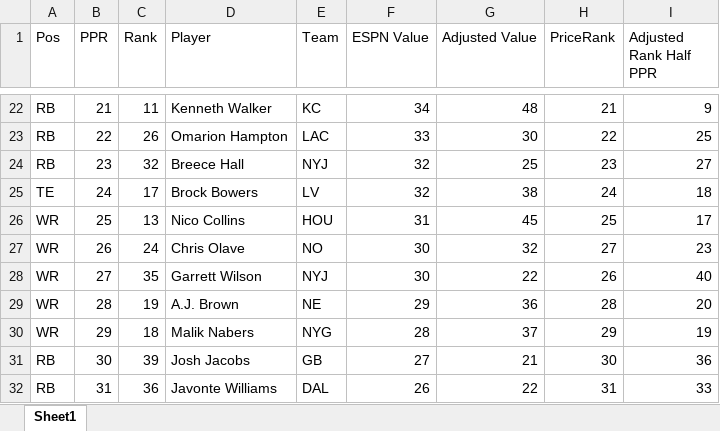
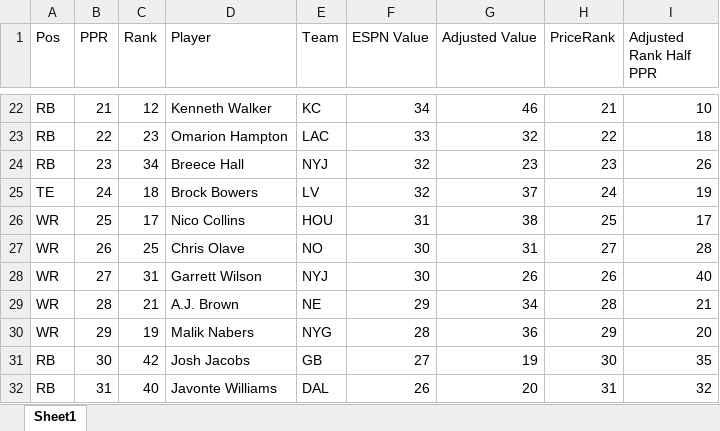
Before and after one commit to dsegundo2/RankingsDiff, an Excel workbook: frontend/public/data/2026/espn/merged_formatted.xlsx, sheet Sheet1, drawn as a sheet; only a part is shown, gaps mark what is left out; values as stored, in another font and other column widths than the file's, no cell formats; the diff covers the shown part only; the diff names each change by its address in the sheet, - before the commit and + after, or states it on an @@ line.

```diff
--- a/frontend/public/data/2026/espn/merged_formatted.xlsx (sheet Sheet1)
+++ b/frontend/public/data/2026/espn/merged_formatted.xlsx (sheet Sheet1)
-C22 (Rank): 11
+C22 (Rank): 12
-G22 (Adjusted Value): 48
+G22 (Adjusted Value): 46
-I22 (Adjusted Rank Half PPR): 9
+I22 (Adjusted Rank Half PPR): 10
-C23 (Rank): 26
+C23 (Rank): 23
-G23 (Adjusted Value): 30
+G23 (Adjusted Value): 32
-I23 (Adjusted Rank Half PPR): 25
+I23 (Adjusted Rank Half PPR): 18
-C24 (Rank): 32
+C24 (Rank): 34
-G24 (Adjusted Value): 25
+G24 (Adjusted Value): 23
-I24 (Adjusted Rank Half PPR): 27
+I24 (Adjusted Rank Half PPR): 26
-C25 (Rank): 17
+C25 (Rank): 18
-G25 (Adjusted Value): 38
+G25 (Adjusted Value): 37
-I25 (Adjusted Rank Half PPR): 18
+I25 (Adjusted Rank Half PPR): 19
-C26 (Rank): 13
+C26 (Rank): 17
-G26 (Adjusted Value): 45
+G26 (Adjusted Value): 38
-C27 (Rank): 24
+C27 (Rank): 25
-G27 (Adjusted Value): 32
+G27 (Adjusted Value): 31
-I27 (Adjusted Rank Half PPR): 23
+I27 (Adjusted Rank Half PPR): 28
-C28 (Rank): 35
+C28 (Rank): 31
-G28 (Adjusted Value): 22
+G28 (Adjusted Value): 26
-C29 (Rank): 19
+C29 (Rank): 21
-G29 (Adjusted Value): 36
+G29 (Adjusted Value): 34
-I29 (Adjusted Rank Half PPR): 20
+I29 (Adjusted Rank Half PPR): 21
-C30 (Rank): 18
+C30 (Rank): 19
-G30 (Adjusted Value): 37
+G30 (Adjusted Value): 36
-I30 (Adjusted Rank Half PPR): 19
+I30 (Adjusted Rank Half PPR): 20
-C31 (Rank): 39
+C31 (Rank): 42
-G31 (Adjusted Value): 21
+G31 (Adjusted Value): 19
-I31 (Adjusted Rank Half PPR): 36
+I31 (Adjusted Rank Half PPR): 35
-C32 (Rank): 36
+C32 (Rank): 40
-G32 (Adjusted Value): 22
+G32 (Adjusted Value): 20
-I32 (Adjusted Rank Half PPR): 33
+I32 (Adjusted Rank Half PPR): 32
```
Also changed, not shown: 679 edited cells elsewhere in this sheet, cell formats, frontend/public/data/2026/fpros/fpros_merged_formatted.xlsx, 12 other files.
